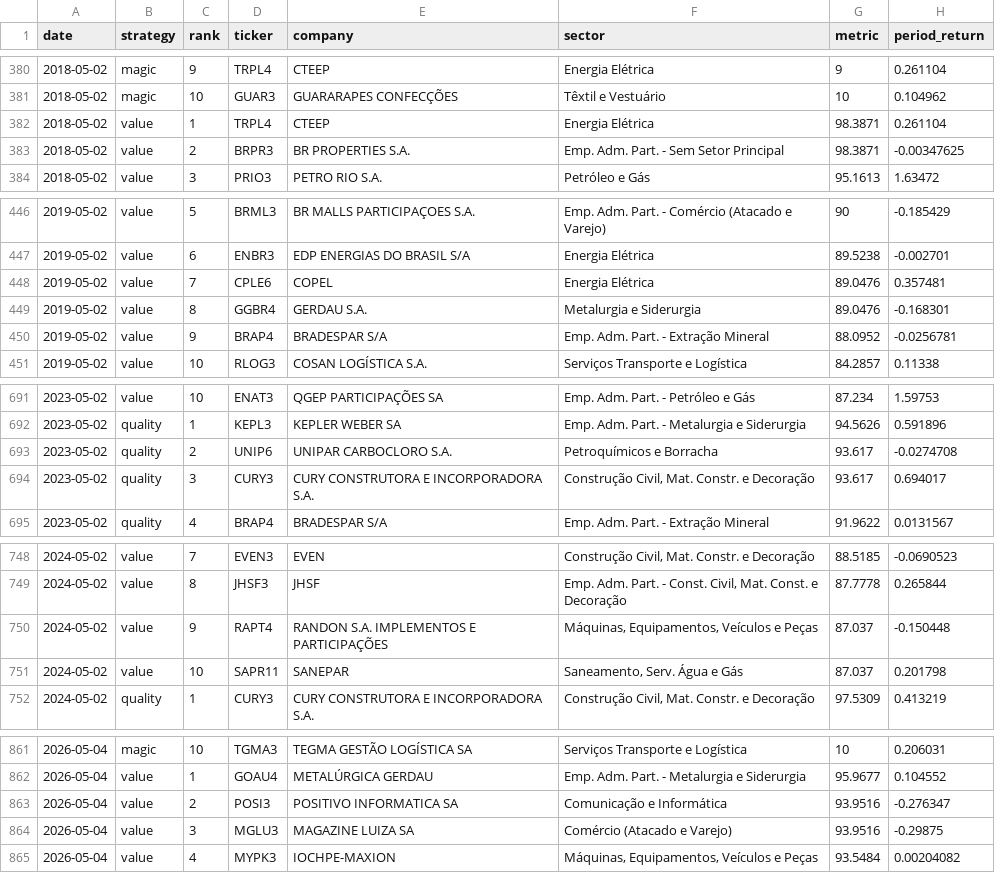
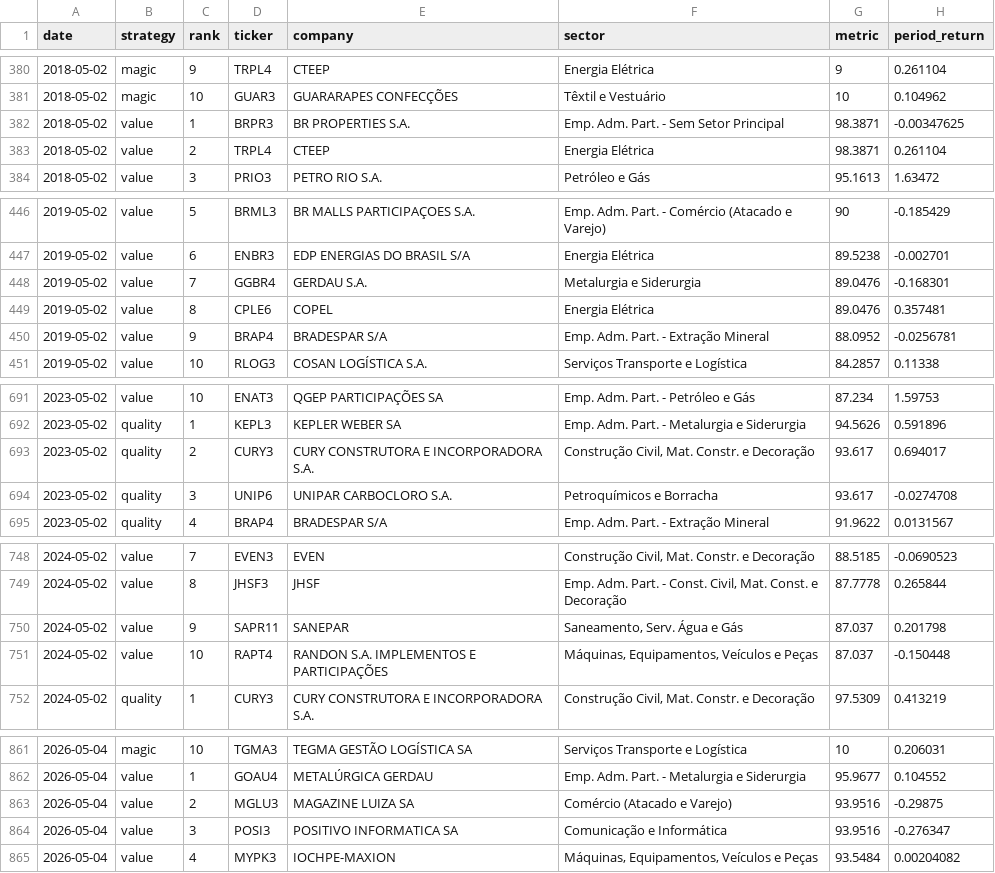
Before and after one commit to mbottoni/b3-radar, a CSV file: data/backtest/holdings.csv, drawn as a sheet; only a part is shown, gaps mark what is left out; the diff covers the shown part only.

```diff
--- a/data/backtest/holdings.csv
+++ b/data/backtest/holdings.csv
@@ -381,4 +381,4 @@ date,strategy,rank,ticker,company,sector,metric,period_return
 2018-05-02,magic,10,GUAR3,GUARARAPES CONFECÇÕES,Têxtil e Vestuário,10,0.104962
-2018-05-02,value,1,TRPL4,CTEEP,Energia Elétrica,98.3871,0.261104
-2018-05-02,value,2,BRPR3,BR PROPERTIES S.A.,Emp. Adm. Part. - Sem Setor Principal,98.3871,-0.00347625
+2018-05-02,value,1,BRPR3,BR PROPERTIES S.A.,Emp. Adm. Part. - Sem Setor Principal,98.3871,-0.00347625
+2018-05-02,value,2,TRPL4,CTEEP,Energia Elétrica,98.3871,0.261104
 2018-05-02,value,3,PRIO3,PETRO RIO S.A.,Petróleo e Gás,95.1613,1.63472
@@ -447,4 +447,4 @@ date,strategy,rank,ticker,company,sector,metric,period_return
 2019-05-02,value,6,ENBR3,EDP ENERGIAS DO BRASIL S/A,Energia Elétrica,89.5238,-0.002701
-2019-05-02,value,7,CPLE6,COPEL,Energia Elétrica,89.0476,0.357481
-2019-05-02,value,8,GGBR4,GERDAU S.A.,Metalurgia e Siderurgia,89.0476,-0.168301
+2019-05-02,value,7,GGBR4,GERDAU S.A.,Metalurgia e Siderurgia,89.0476,-0.168301
+2019-05-02,value,8,CPLE6,COPEL,Energia Elétrica,89.0476,0.357481
 2019-05-02,value,9,BRAP4,BRADESPAR S/A,Emp. Adm. Part. - Extração Mineral,88.0952,-0.0256781
@@ -692,4 +692,4 @@ date,strategy,rank,ticker,company,sector,metric,period_return
 2023-05-02,quality,1,KEPL3,KEPLER WEBER SA,Emp. Adm. Part. - Metalurgia e Siderurgia,94.5626,0.591896
-2023-05-02,quality,2,UNIP6,UNIPAR CARBOCLORO S.A.,Petroquímicos e Borracha,93.617,-0.0274708
-2023-05-02,quality,3,CURY3,CURY CONSTRUTORA E INCORPORADORA S.A.,"Construção Civil, Mat. Constr. e Decoração",93.617,0.694017
+2023-05-02,quality,2,CURY3,CURY CONSTRUTORA E INCORPORADORA S.A.,"Construção Civil, Mat. Constr. e Decoração",93.617,0.694017
+2023-05-02,quality,3,UNIP6,UNIPAR CARBOCLORO S.A.,Petroquímicos e Borracha,93.617,-0.0274708
 2023-05-02,quality,4,BRAP4,BRADESPAR S/A,Emp. Adm. Part. - Extração Mineral,91.9622,0.0131567
@@ -749,4 +749,4 @@ date,strategy,rank,ticker,company,sector,metric,period_return
 2024-05-02,value,8,JHSF3,JHSF,"Emp. Adm. Part. - Const. Civil, Mat. Const. e Decoração",87.7778,0.265844
-2024-05-02,value,9,RAPT4,RANDON S.A. IMPLEMENTOS E PARTICIPAÇÕES,"Máquinas, Equipamentos, Veículos e Peças",87.037,-0.150448
-2024-05-02,value,10,SAPR11,SANEPAR,"Saneamento, Serv. Água e Gás",87.037,0.201798
+2024-05-02,value,9,SAPR11,SANEPAR,"Saneamento, Serv. Água e Gás",87.037,0.201798
+2024-05-02,value,10,RAPT4,RANDON S.A. IMPLEMENTOS E PARTICIPAÇÕES,"Máquinas, Equipamentos, Veículos e Peças",87.037,-0.150448
 2024-05-02,quality,1,CURY3,CURY CONSTRUTORA E INCORPORADORA S.A.,"Construção Civil, Mat. Constr. e Decoração",97.5309,0.413219
@@ -862,4 +862,4 @@ date,strategy,rank,ticker,company,sector,metric,period_return
 2026-05-04,value,1,GOAU4,METALÚRGICA GERDAU,Emp. Adm. Part. - Metalurgia e Siderurgia,95.9677,0.104552
-2026-05-04,value,2,POSI3,POSITIVO INFORMATICA SA,Comunicação e Informática,93.9516,-0.276347
-2026-05-04,value,3,MGLU3,MAGAZINE LUIZA SA,Comércio (Atacado e Varejo),93.9516,-0.29875
+2026-05-04,value,2,MGLU3,MAGAZINE LUIZA SA,Comércio (Atacado e Varejo),93.9516,-0.29875
+2026-05-04,value,3,POSI3,POSITIVO INFORMATICA SA,Comunicação e Informática,93.9516,-0.276347
 2026-05-04,value,4,MYPK3,IOCHPE-MAXION,"Máquinas, Equipamentos, Veículos e Peças",93.5484,0.00204082
```
Also changed, not shown: 4 edited cells elsewhere in this file, data/backtest/curve.csv, data/backtest/periods.csv, 13 other files.
